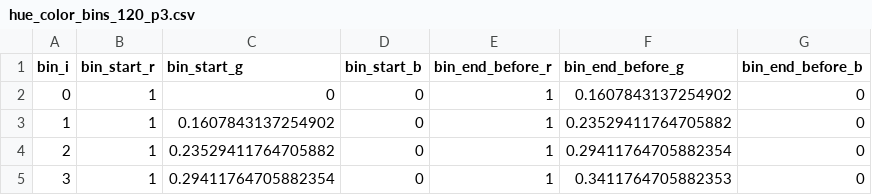
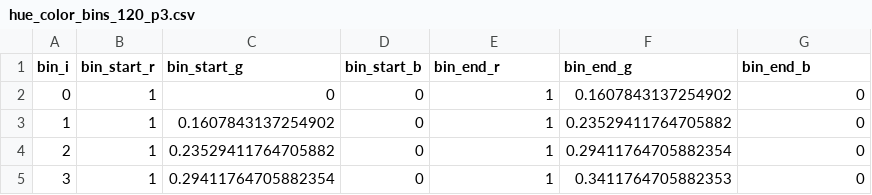
Before and after one commit to uwdata/color-naming-in-different-languages, a CSV file: model/color_info_pre_naming/hue_color_bins_120_p3.csv, drawn as a sheet; only a part is shown.

Commit message:
refactor 02_getHueColorNames to mostly use the new hue_color_bins file

```diff
--- a/model/color_info_pre_naming/hue_color_bins_120_p3.csv
+++ b/model/color_info_pre_naming/hue_color_bins_120_p3.csv
@@ -1,2 +1,2 @@
-bin_i,bin_start_r,bin_start_g,bin_start_b,bin_end_before_r,bin_end_before_g,bin_end_before_b
+bin_i,bin_start_r,bin_start_g,bin_start_b,bin_end_r,bin_end_g,bin_end_b
 0,1,0,0,1,0.1607843137254902,0
```
Also changed, not shown: model/color_info_pre_naming/hue_color_bins_120_rec2020.csv, model/color_info_pre_naming/hue_color_bins_120_rgb.csv, 14 other files.
